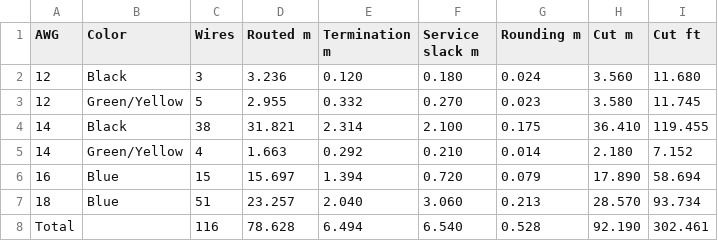
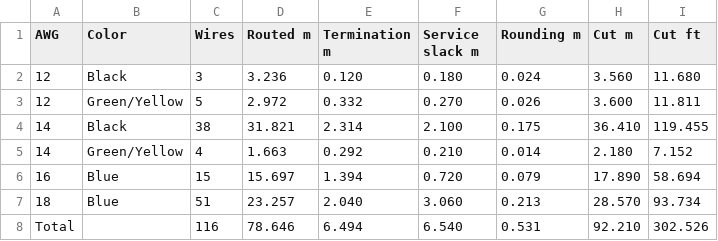
Before and after one commit to goodbetterbestco/powermatic_1200, a CSV file: docs/Wire_length_totals.csv, drawn as a sheet.

```diff
--- a/docs/Wire_length_totals.csv
+++ b/docs/Wire_length_totals.csv
@@ -2,3 +2,3 @@ AWG,Color,Wires,Routed m,Termination m,Service slack m,Rounding m,Cut m,Cut ft
 12,Black,3,3.236,0.120,0.180,0.024,3.560,11.680
-12,Green/Yellow,5,2.955,0.332,0.270,0.023,3.580,11.745
+12,Green/Yellow,5,2.972,0.332,0.270,0.026,3.600,11.811
 14,Black,38,31.821,2.314,2.100,0.175,36.410,119.455
@@ -7,2 +7,2 @@ AWG,Color,Wires,Routed m,Termination m,Service slack m,Rounding m,Cut m,Cut ft
 18,Blue,51,23.257,2.040,3.060,0.213,28.570,93.734
-Total,,116,78.628,6.494,6.540,0.528,92.190,302.461
+Total,,116,78.646,6.494,6.540,0.531,92.210,302.526
```
Also changed, not shown: BOM_other.csv, docs/Wire_schedule.csv, 4 other files.
